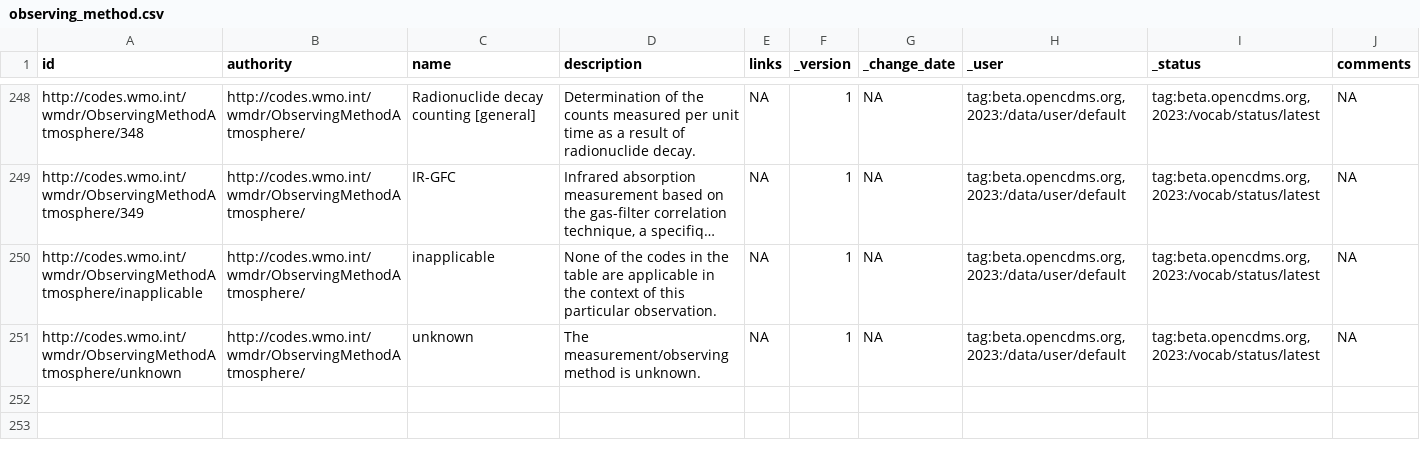
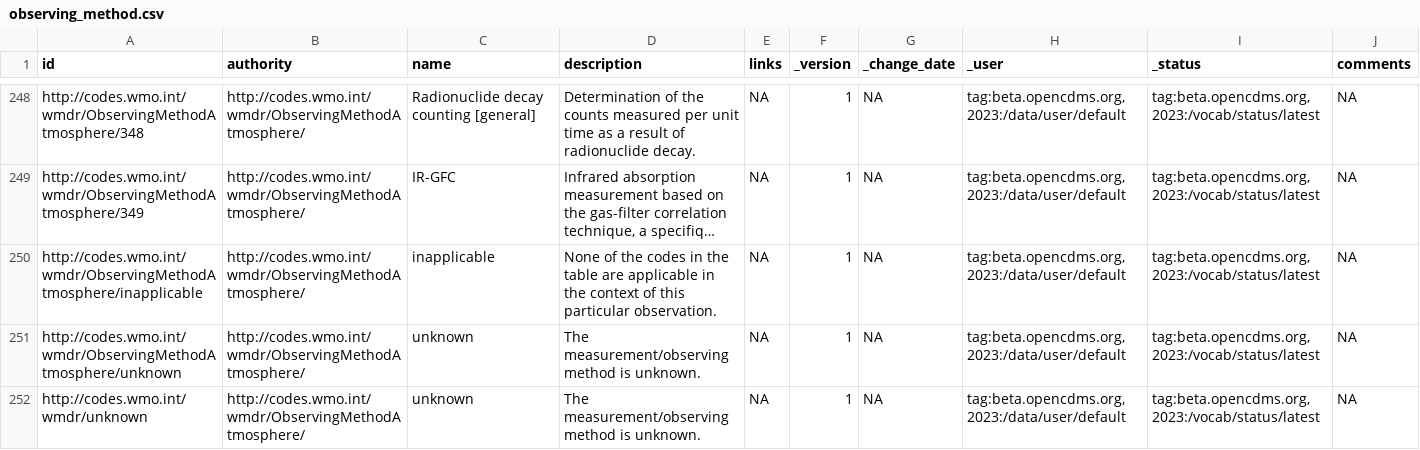
Before and after one commit to opencdms/opencdms-test-data, a CSV file: data/cdm/code_tables/observing_method.csv, drawn as a sheet; only a part is shown, gaps mark what is left out; long unchanged cells end in ….

```diff
--- a/data/cdm/code_tables/observing_method.csv
+++ b/data/cdm/code_tables/observing_method.csv
@@ -251 +251,2 @@ http://codes.wmo.int/wmdr/ObservingMethodAtmosphere/inapplicable|http://codes.wm
 http://codes.wmo.int/wmdr/ObservingMethodAtmosphere/unknown|http://codes.wmo.int/wmdr/ObservingMethodAtmosphere/|unknown|The measurement/observing method is unknown.|NA|1|NA|tag:beta.opencdms.org,2023:/data/user/default|tag:beta.opencdms.org,2023:/vocab/status/latest|NA
+http://codes.wmo.int/wmdr/unknown|http://codes.wmo.int/wmdr/ObservingMethodAtmosphere/|unknown|The measurement/observing method is unknown.|NA|1|NA|tag:beta.opencdms.org,2023:/data/user/default|tag:beta.opencdms.org,2023:/vocab/status/latest|NA
```
Also changed, not shown: data/cdm/code_tables/observed_property.csv, data/cdm/data_tables/observer.csv, 3 other files.
